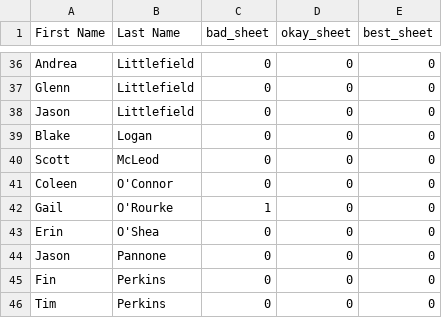
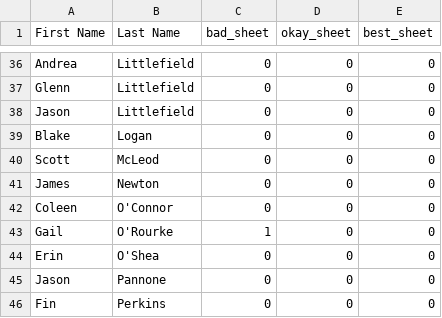
Before and after one commit to herrGagen/sandbox, a CSV file: Curling/sheet_count.csv, drawn as a sheet; only a part is shown, gaps mark what is left out; the shorter side is filled out with more unchanged rows; the diff names each change by its address in the sheet, - before the commit and + after, or states it on an @@ line.

```diff
--- a/Curling/sheet_count.csv
+++ b/Curling/sheet_count.csv
+row 41: James | Newton | 0 | 0 | 0
```
Also changed, not shown: Curling/ratings.csv, Curling/roster.csv.
